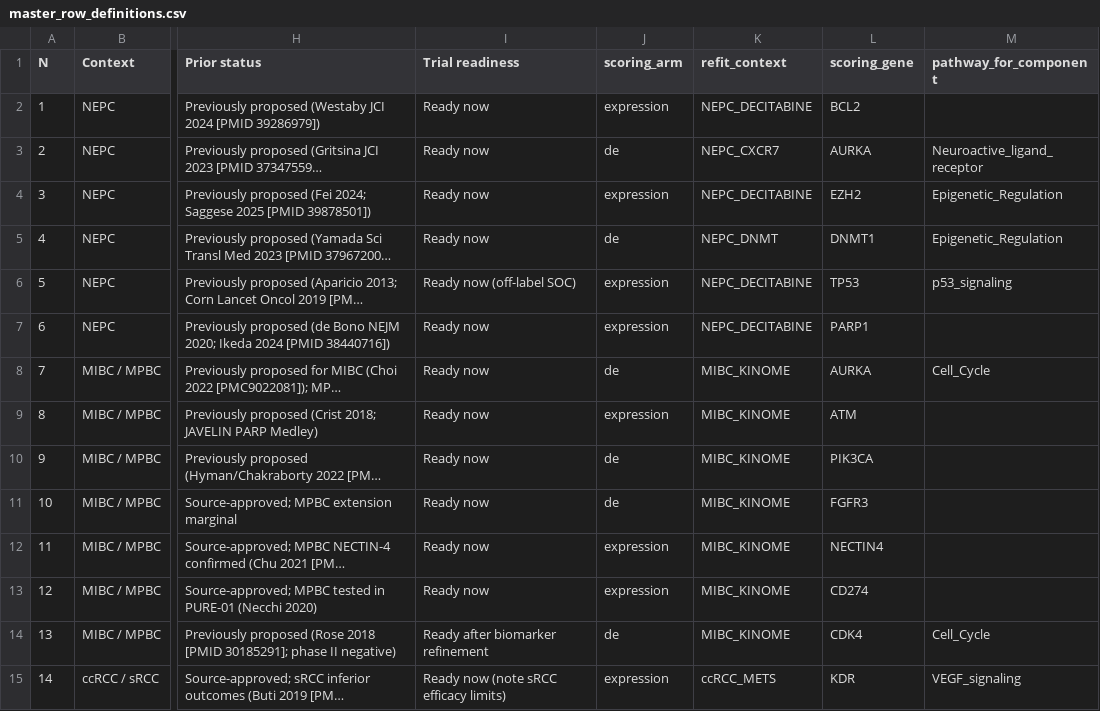
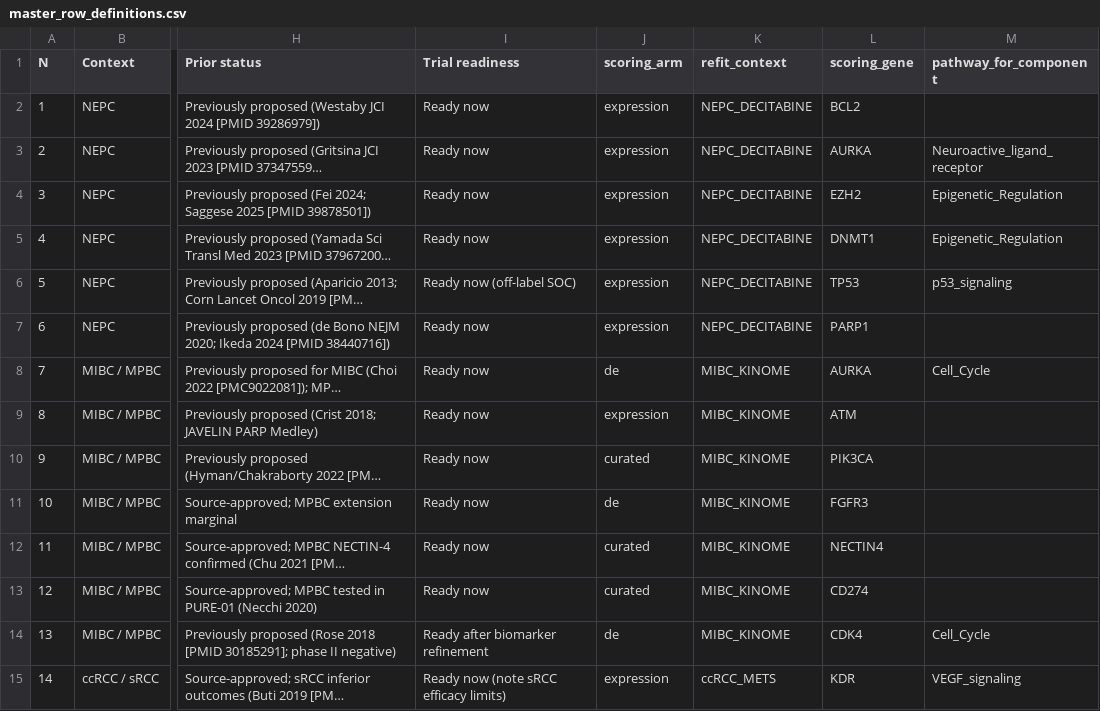
Before and after one commit to gbrink10/urologic-variant-drug-prioritization, a CSV file: data/master_row_definitions.csv, drawn as a sheet; only a part is shown, gaps mark what is left out; long unchanged cells end in …; the diff names each change by its address in the sheet, - before the commit and + after, or states it on an @@ line.

```diff
--- a/data/master_row_definitions.csv
+++ b/data/master_row_definitions.csv
-J3 (scoring_arm): de
+J3 (scoring_arm): expression
-K3 (refit_context): NEPC_CXCR7
+K3 (refit_context): NEPC_DECITABINE
-J5 (scoring_arm): de
+J5 (scoring_arm): expression
-K5 (refit_context): NEPC_DNMT
+K5 (refit_context): NEPC_DECITABINE
-J10 (scoring_arm): de
+J10 (scoring_arm): curated
-J12:J13 (scoring_arm): expression
+J12:J13 (scoring_arm): curated
```
Also changed, not shown: results/refit/MASTER_TABLE_V29.csv, results/refit/SCORING_PROVENANCE_V29.csv, 4 other files.
